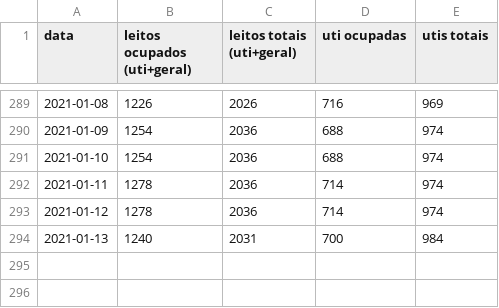
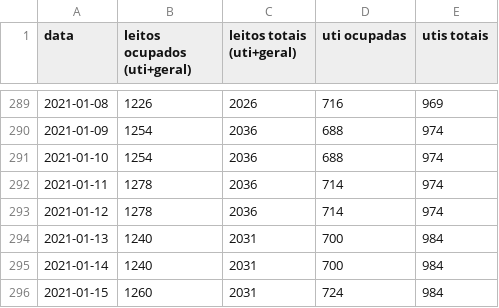
Before and after one commit to galdir/covid19python, a CSV file: leitos-exclusivos-covid-ba.csv, drawn as a sheet; only a part is shown, gaps mark what is left out; the diff names each change by its address in the sheet, - before the commit and + after, or states it on an @@ line.

Commit message:
dados de ontem

```diff
--- a/leitos-exclusivos-covid-ba.csv
+++ b/leitos-exclusivos-covid-ba.csv
+row 295: 2021-01-14 | 1240 | 2031 | 700 | 984
+row 296: 2021-01-15 | 1260 | 2031 | 724 | 984
```
